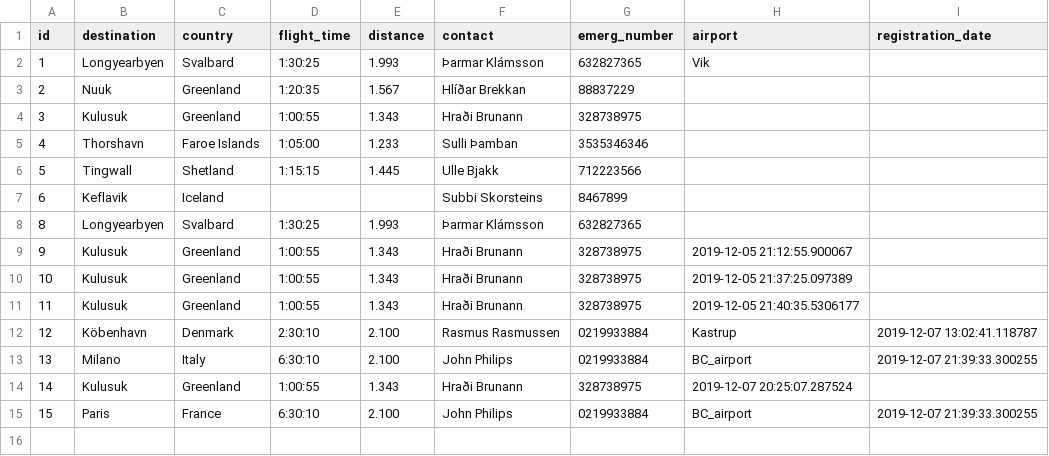
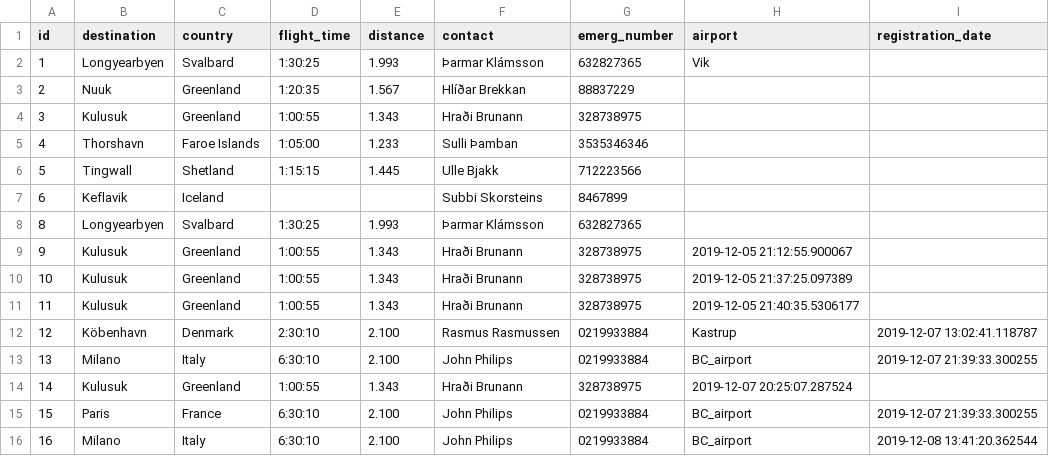
Before and after one commit to heidars19/3ja-vikna-verkefni, a CSV file: program_code/Data/Destinations.csv, drawn as a sheet.

```diff
--- a/program_code/Data/Destinations.csv
+++ b/program_code/Data/Destinations.csv
@@ -15 +15,2 @@ id,destination,country,flight_time,distance,contact,emerg_number,airport,registr
 15,Paris,France,6:30:10,2.100,John Philips,0219933884,BC_airport,2019-12-07 21:39:33.300255
+16,Milano,Italy,6:30:10,2.100,John Philips,0219933884,BC_airport,2019-12-08 13:41:20.362544
```
Also changed, not shown: 5 other files.
